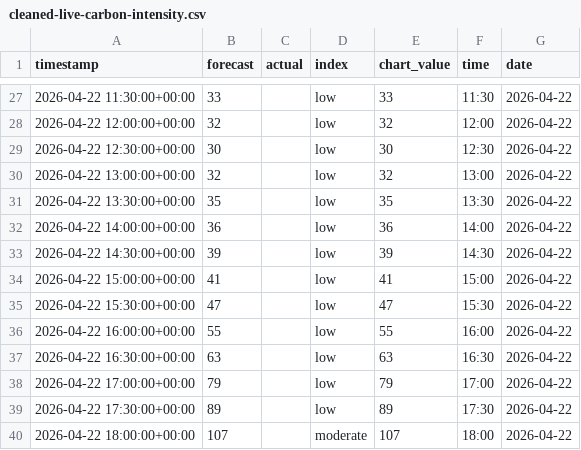
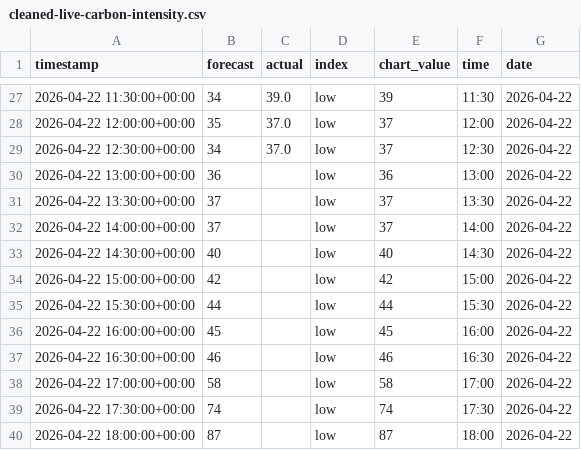
Before and after one commit to olliebranston/the-new-current-site, a CSV file: data/cleaned-live-carbon-intensity.csv, drawn as a sheet; only a part is shown, gaps mark what is left out; the diff covers the shown part only.

```diff
--- a/data/cleaned-live-carbon-intensity.csv
+++ b/data/cleaned-live-carbon-intensity.csv
@@ -27,14 +27,14 @@ timestamp,forecast,actual,index,chart_value,time,date
-2026-04-22 11:30:00+00:00,33,,low,33,11:30,2026-04-22
-2026-04-22 12:00:00+00:00,32,,low,32,12:00,2026-04-22
-2026-04-22 12:30:00+00:00,30,,low,30,12:30,2026-04-22
-2026-04-22 13:00:00+00:00,32,,low,32,13:00,2026-04-22
-2026-04-22 13:30:00+00:00,35,,low,35,13:30,2026-04-22
-2026-04-22 14:00:00+00:00,36,,low,36,14:00,2026-04-22
-2026-04-22 14:30:00+00:00,39,,low,39,14:30,2026-04-22
-2026-04-22 15:00:00+00:00,41,,low,41,15:00,2026-04-22
-2026-04-22 15:30:00+00:00,47,,low,47,15:30,2026-04-22
-2026-04-22 16:00:00+00:00,55,,low,55,16:00,2026-04-22
-2026-04-22 16:30:00+00:00,63,,low,63,16:30,2026-04-22
-2026-04-22 17:00:00+00:00,79,,low,79,17:00,2026-04-22
-2026-04-22 17:30:00+00:00,89,,low,89,17:30,2026-04-22
-2026-04-22 18:00:00+00:00,107,,moderate,107,18:00,2026-04-22
+2026-04-22 11:30:00+00:00,34,39.0,low,39,11:30,2026-04-22
+2026-04-22 12:00:00+00:00,35,37.0,low,37,12:00,2026-04-22
+2026-04-22 12:30:00+00:00,34,37.0,low,37,12:30,2026-04-22
+2026-04-22 13:00:00+00:00,36,,low,36,13:00,2026-04-22
+2026-04-22 13:30:00+00:00,37,,low,37,13:30,2026-04-22
+2026-04-22 14:00:00+00:00,37,,low,37,14:00,2026-04-22
+2026-04-22 14:30:00+00:00,40,,low,40,14:30,2026-04-22
+2026-04-22 15:00:00+00:00,42,,low,42,15:00,2026-04-22
+2026-04-22 15:30:00+00:00,44,,low,44,15:30,2026-04-22
+2026-04-22 16:00:00+00:00,45,,low,45,16:00,2026-04-22
+2026-04-22 16:30:00+00:00,46,,low,46,16:30,2026-04-22
+2026-04-22 17:00:00+00:00,58,,low,58,17:00,2026-04-22
+2026-04-22 17:30:00+00:00,74,,low,74,17:30,2026-04-22
+2026-04-22 18:00:00+00:00,87,,low,87,18:00,2026-04-22
```
Also changed, not shown: 47 edited cells elsewhere in this file, data/live-carbon-intensity.csv, 2 other files.
